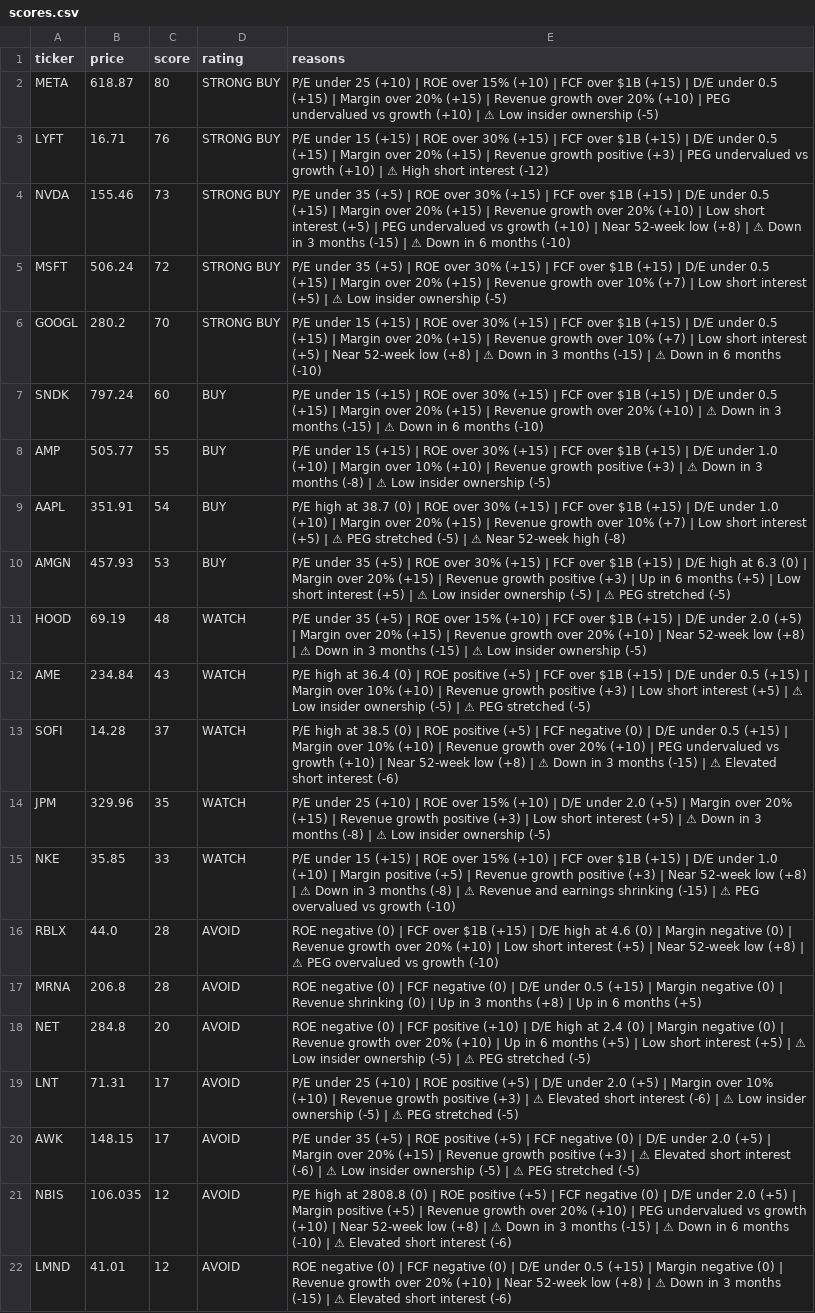
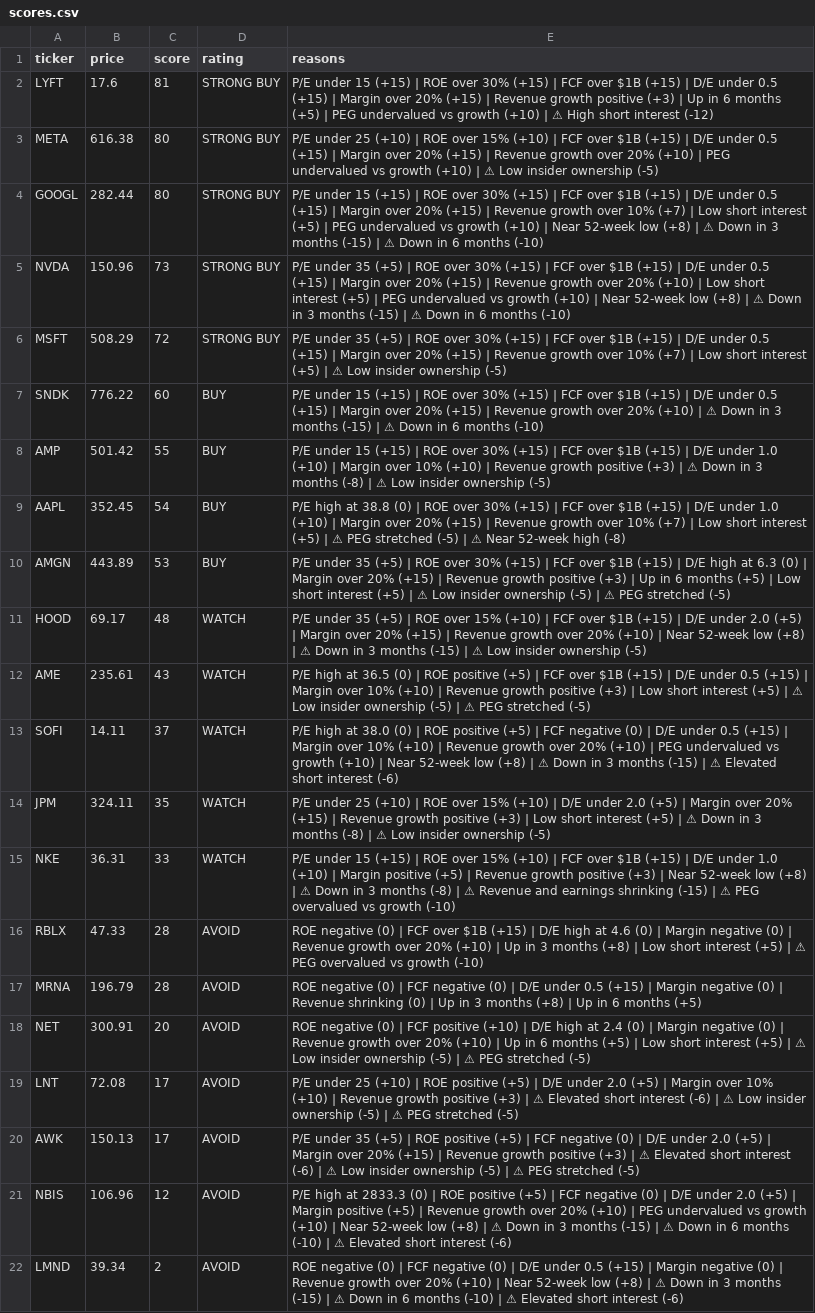
Before and after one commit to leafy-joyce-t/stock-tracker, a CSV file: data/scores.csv, drawn as a sheet; removed rows and columns are numbered as before the commit, all else as after; the diff names each change by its address in the sheet, - before the commit and + after, or states it on an @@ line.

```diff
--- a/data/scores.csv
+++ b/data/scores.csv
+row 2: LYFT | 17.6 | 81 | STRONG BUY | P/E under 15 (+15) | ROE over 30% (+15) | FCF over $1B (+15) | D/E under 0.5 (+15) | Margin over 20% (+15) | Revenue growth positive (+3) | Up in 6 months (+5) | PEG undervalued vs growth (+10) | ⚠ High short interest (-12)
-B3 (price): 618.87
+B3 (price): 616.38
-row 3: LYFT | 16.71 | 76 | STRONG BUY | P/E under 15 (+15) | ROE over 30% (+15) | FCF over $1B (+15) | D/E under 0.5 (+15) | Margin over 20% (+15) | Revenue growth positive (+3) | PEG undervalued vs growth (+10) | ⚠ High short interest (-12)
+row 4: GOOGL | 282.44 | 80 | STRONG BUY | P/E under 15 (+15) | ROE over 30% (+15) | FCF over $1B (+15) | D/E under 0.5 (+15) | Margin over 20% (+15) | Revenue growth over 10% (+7) | Low short interest (+5) | PEG undervalued vs growth (+10) | Near 52-week low (+8) | ⚠ Down in 3 months (-15) | ⚠ Down in 6 months (-10)
-B5 (price): 155.46
+B5 (price): 150.96
-B6 (price): 506.24
+B6 (price): 508.29
-row 6: GOOGL | 280.2 | 70 | STRONG BUY | P/E under 15 (+15) | ROE over 30% (+15) | FCF over $1B (+15) | D/E under 0.5 (+15) | Margin over 20% (+15) | Revenue growth over 10% (+7) | Low short interest (+5) | Near 52-week low (+8) | ⚠ Down in 3 months (-15) | ⚠ Down in 6 months (-10)
-B7 (price): 797.24
+B7 (price): 776.22
-B8 (price): 505.77
+B8 (price): 501.42
-B9 (price): 351.91
+B9 (price): 352.45
-E9 (reasons): …high at 38.7 (0) |…
+E9 (reasons): …high at 38.8 (0) |…
-B10 (price): 457.93
+B10 (price): 443.89
-B11 (price): 69.19
+B11 (price): 69.17
-B12 (price): 234.84
+B12 (price): 235.61
-E12 (reasons): …high at 36.4 (0) |…
+E12 (reasons): …high at 36.5 (0) |…
-B13 (price): 14.28
+B13 (price): 14.11
-E13 (reasons): …high at 38.5 (0) |…
+E13 (reasons): …high at 38.0 (0) |…
-B14 (price): 329.96
+B14 (price): 324.11
-B15 (price): 35.85
+B15 (price): 36.31
-B16 (price): 44.0
+B16 (price): 47.33
-E16 (reasons): …(+10) | Low short interest (+5) | Near 52-week low (+8) | ⚠…
+E16 (reasons): …(+10) | Up in 3 months (+8) | Low short interest (+5) | ⚠…
-B17 (price): 206.8
+B17 (price): 196.79
-B18 (price): 284.8
+B18 (price): 300.91
-B19 (price): 71.31
+B19 (price): 72.08
-B20 (price): 148.15
+B20 (price): 150.13
-B21 (price): 106.035
+B21 (price): 106.96
-E21 (reasons): …high at 2808.8 (0) |…
+E21 (reasons): …high at 2833.3 (0) |…
-B22 (price): 41.01
+B22 (price): 39.34
-C22 (score): 12
+C22 (score): 2
-E22 (reasons): …| ⚠ Elevated short…
+E22 (reasons): …| ⚠ Down in 6 months (-10) | ⚠ Elevated short…
```
Also changed, not shown: data/calculated_ratios.csv, data/comparison.csv, 23 other files.
